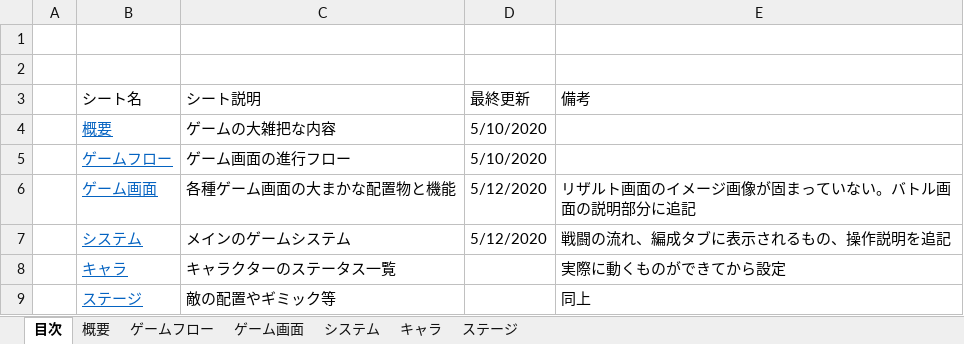
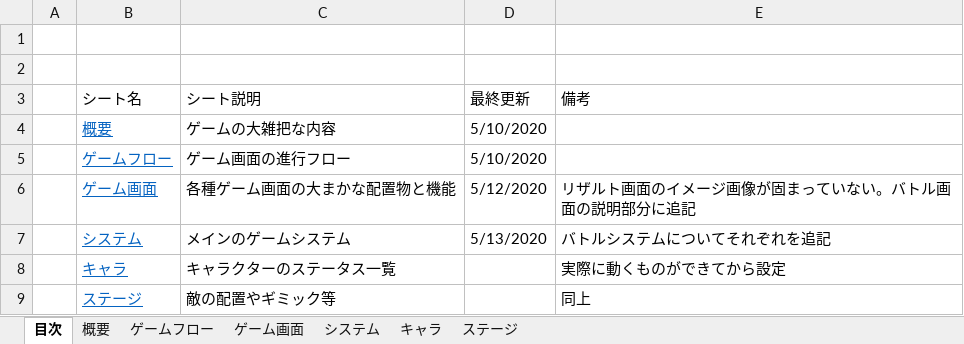
Before and after one commit to koike0723/DiceBattler, an Excel workbook: ダイスバトラー仕様書.xlsx, sheet 目次, drawn as a sheet; values as stored, in another font and other column widths than the file's, no borders; the diff names each change by its address in the sheet, - before the commit and + after, or states it on an @@ line.

```diff
--- a/ダイスバトラー仕様書.xlsx (sheet 目次)
+++ b/ダイスバトラー仕様書.xlsx (sheet 目次)
-D7 (最終更新): 5/12/2020
+D7 (最終更新): 5/13/2020
-E7 (備考): 戦闘の流れ、編成タブに表示されるもの、操作説明を追記
+E7 (備考): バトルシステムについてそれぞれを追記
```
Also changed, not shown: sheet システム, charts or pictures.
